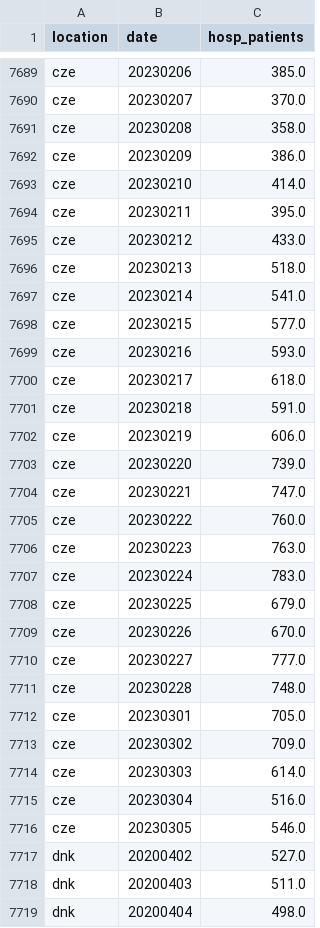
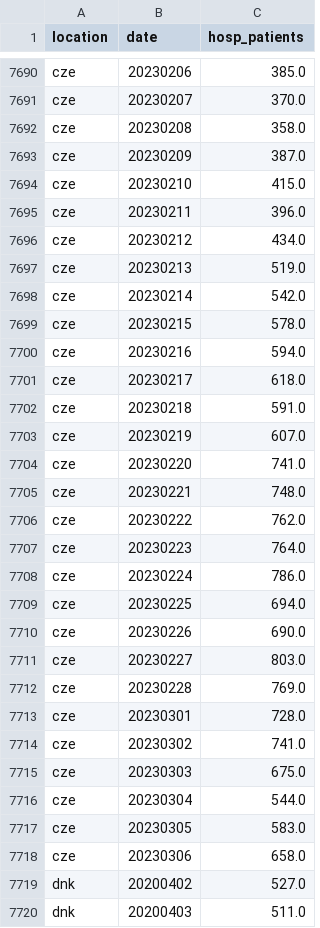
Before and after one commit to open-numbers/ddf--owid--covid_19, a CSV file: ddf--datapoints--hosp_patients--by--location--date.csv, drawn as a sheet; only a part is shown, gaps mark what is left out; the shorter side is filled out with more unchanged rows; the diff covers the shown part only.

```diff
--- a/ddf--datapoints--hosp_patients--by--location--date.csv
+++ b/ddf--datapoints--hosp_patients--by--location--date.csv
@@ -7691,27 +7692,28 @@ cze,20230207,370.0
 cze,20230208,358.0
-cze,20230209,386.0
-cze,20230210,414.0
-cze,20230211,395.0
-cze,20230212,433.0
-cze,20230213,518.0
-cze,20230214,541.0
-cze,20230215,577.0
-cze,20230216,593.0
+cze,20230209,387.0
+cze,20230210,415.0
+cze,20230211,396.0
+cze,20230212,434.0
+cze,20230213,519.0
+cze,20230214,542.0
+cze,20230215,578.0
+cze,20230216,594.0
 cze,20230217,618.0
 cze,20230218,591.0
-cze,20230219,606.0
-cze,20230220,739.0
-cze,20230221,747.0
-cze,20230222,760.0
-cze,20230223,763.0
-cze,20230224,783.0
-cze,20230225,679.0
-cze,20230226,670.0
-cze,20230227,777.0
-cze,20230228,748.0
-cze,20230301,705.0
-cze,20230302,709.0
-cze,20230303,614.0
-cze,20230304,516.0
-cze,20230305,546.0
+cze,20230219,607.0
+cze,20230220,741.0
+cze,20230221,748.0
+cze,20230222,762.0
+cze,20230223,764.0
+cze,20230224,786.0
+cze,20230225,694.0
+cze,20230226,690.0
+cze,20230227,803.0
+cze,20230228,769.0
+cze,20230301,728.0
+cze,20230302,741.0
+cze,20230303,675.0
+cze,20230304,544.0
+cze,20230305,583.0
+cze,20230306,658.0
 dnk,20200402,527.0
```
Also changed, not shown: 11 added rows and 31 edited cells elsewhere in this file, ddf--datapoints--hosp_patients_per_million--by--location--date.csv, ddf--datapoints--icu_patients--by--location--date.csv, 32 other files.
